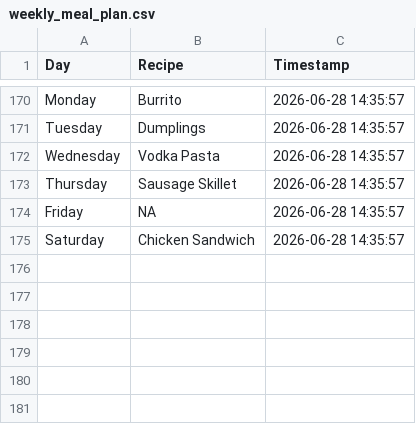
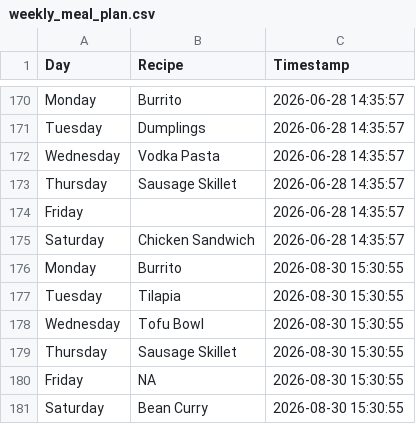
Before and after one commit to ZaneKelley12/grocery, a CSV file: weekly_meal_plan.csv, drawn as a sheet; only a part is shown, gaps mark what is left out.

Commit message:
Append random weekly meal plan CSV with timestamp from Streamlit app

```diff
--- a/weekly_meal_plan.csv
+++ b/weekly_meal_plan.csv
@@ -173,3 +173,9 @@ Wednesday,Vodka Pasta,2026-06-28 14:35:57
 Thursday,Sausage Skillet,2026-06-28 14:35:57
-Friday,NA,2026-06-28 14:35:57
+Friday,,2026-06-28 14:35:57
 Saturday,Chicken Sandwich,2026-06-28 14:35:57
+Monday,Burrito,2026-08-30 15:30:55
+Tuesday,Tilapia,2026-08-30 15:30:55
+Wednesday,Tofu Bowl,2026-08-30 15:30:55
+Thursday,Sausage Skillet,2026-08-30 15:30:55
+Friday,NA,2026-08-30 15:30:55
+Saturday,Bean Curry,2026-08-30 15:30:55
```
